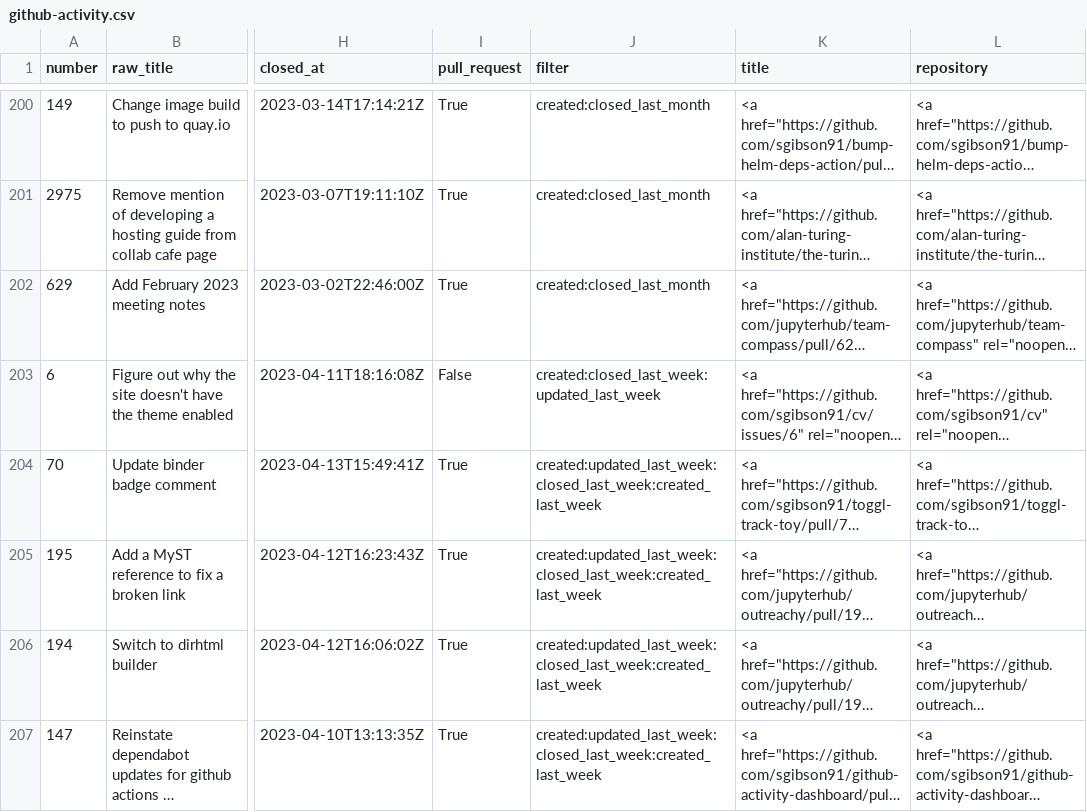
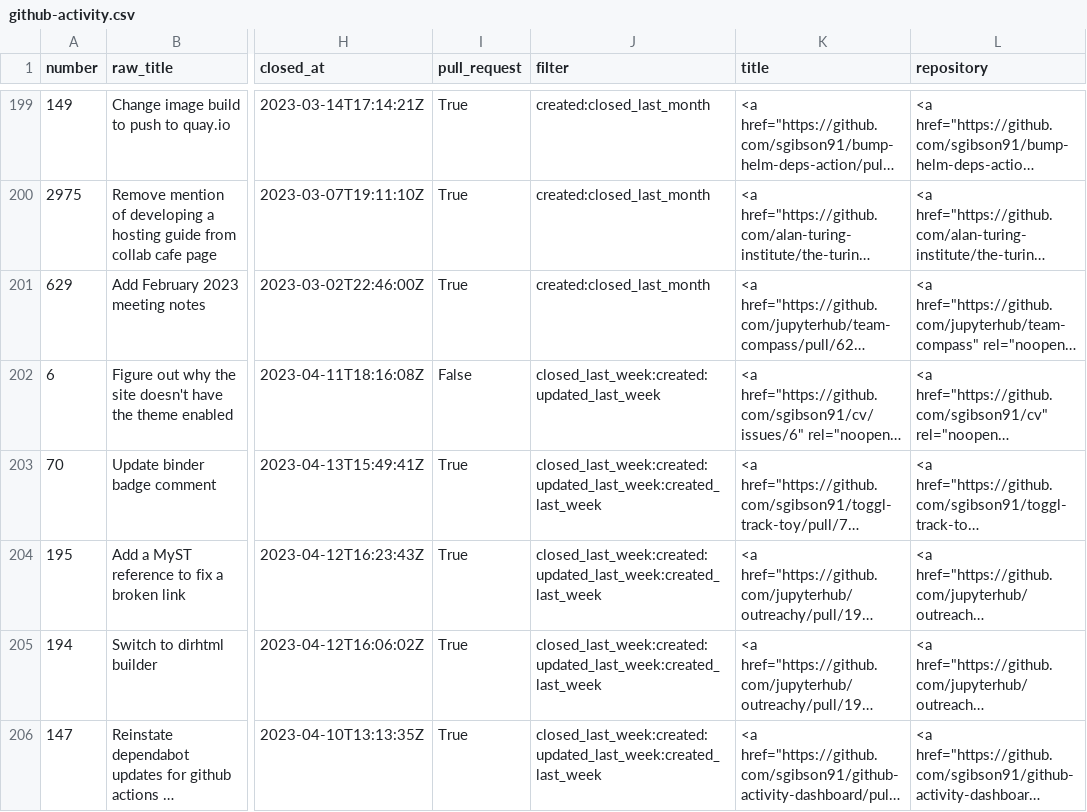
Before and after one commit to sgibson91/github-activity-dashboard, a CSV file: github-activity.csv, drawn as a sheet; only a part is shown, gaps mark what is left out; long unchanged cells end in …; addresses are those after the commit; the diff covers the shown part only; the diff names each change by its address in the sheet, - before the commit and + after, or states it on an @@ line.

Commit message:
Update the GitHub Activity CSV file

```diff
--- a/github-activity.csv
+++ b/github-activity.csv
-J202 (filter): created:closed_last_week:updated_last_week
+J202 (filter): closed_last_week:created:updated_last_week
-J203:J206 (filter): created:updated_last_week:closed_last_week:created_last_week
+J203:J206 (filter): closed_last_week:created:updated_last_week:created_last_week
```
Also changed, not shown: 1 added row, 2 removed rows and 18 edited cells elsewhere in this file.
